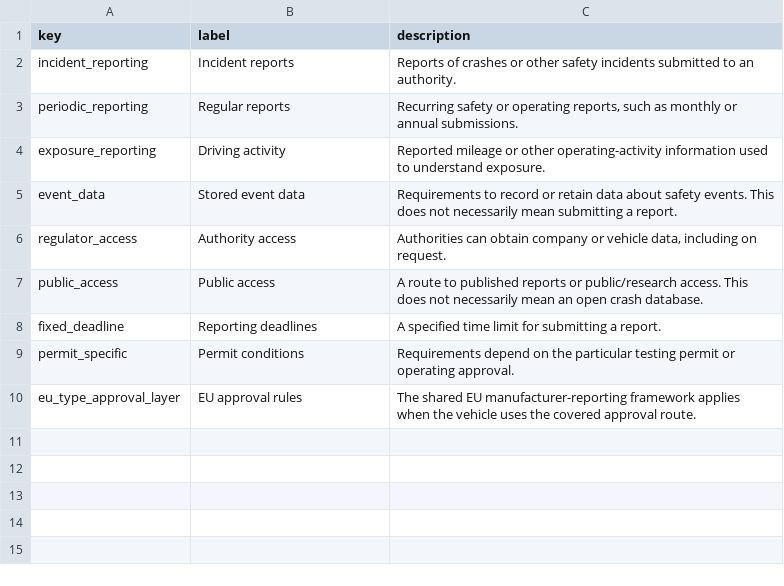
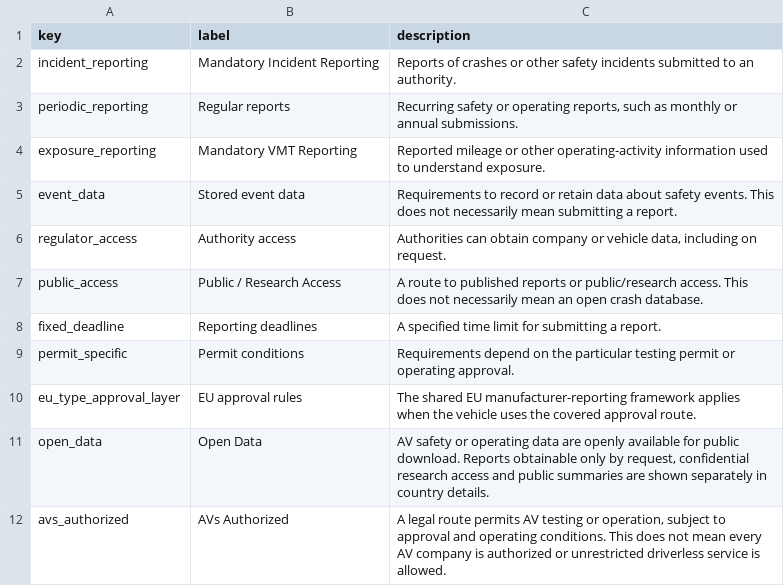
Before and after one commit to av-observatory/av-observatory-web, a CSV file: public/data/europe_av_policy_dimensions.csv, drawn as a sheet.

Commit message:
Focus Europe map on four policy elements and clarify required duties

```diff
--- a/public/data/europe_av_policy_dimensions.csv
+++ b/public/data/europe_av_policy_dimensions.csv
@@ -1,8 +1,8 @@
 key,label,description
-incident_reporting,Incident reports,Reports of crashes or other safety incidents submitted to an authority.
+incident_reporting,Mandatory Incident Reporting,Reports of crashes or other safety incidents submitted to an authority.
 periodic_reporting,Regular reports,"Recurring safety or operating reports, such as monthly or annual submissions."
-exposure_reporting,Driving activity,Reported mileage or other operating-activity information used to understand exposure.
+exposure_reporting,Mandatory VMT Reporting,Reported mileage or other operating-activity information used to understand exposure.
 event_data,Stored event data,Requirements to record or retain data about safety events. This does not necessarily mean submitting a report.
 regulator_access,Authority access,"Authorities can obtain company or vehicle data, including on request."
-public_access,Public access,A route to published reports or public/research access. This does not necessarily mean an open crash database.
+public_access,Public / Research Access,A route to published reports or public/research access. This does not necessarily mean an open crash database.
 fixed_deadline,Reporting deadlines,A specified time limit for submitting a report.
@@ -10 +10,3 @@ permit_specific,Permit conditions,Requirements depend on the particular testing
 eu_type_approval_layer,EU approval rules,The shared EU manufacturer-reporting framework applies when the vehicle uses the covered approval route.
+open_data,Open Data,"AV safety or operating data are openly available for public download. Reports obtainable only by request, confidential research access and public summaries are shown separately in country details."
+avs_authorized,AVs Authorized,"A legal route permits AV testing or operation, subject to approval and operating conditions. This does not mean every AV company is authorized or unrestricted driverless service is allowed."
```
Also changed, not shown: 4 other files.
